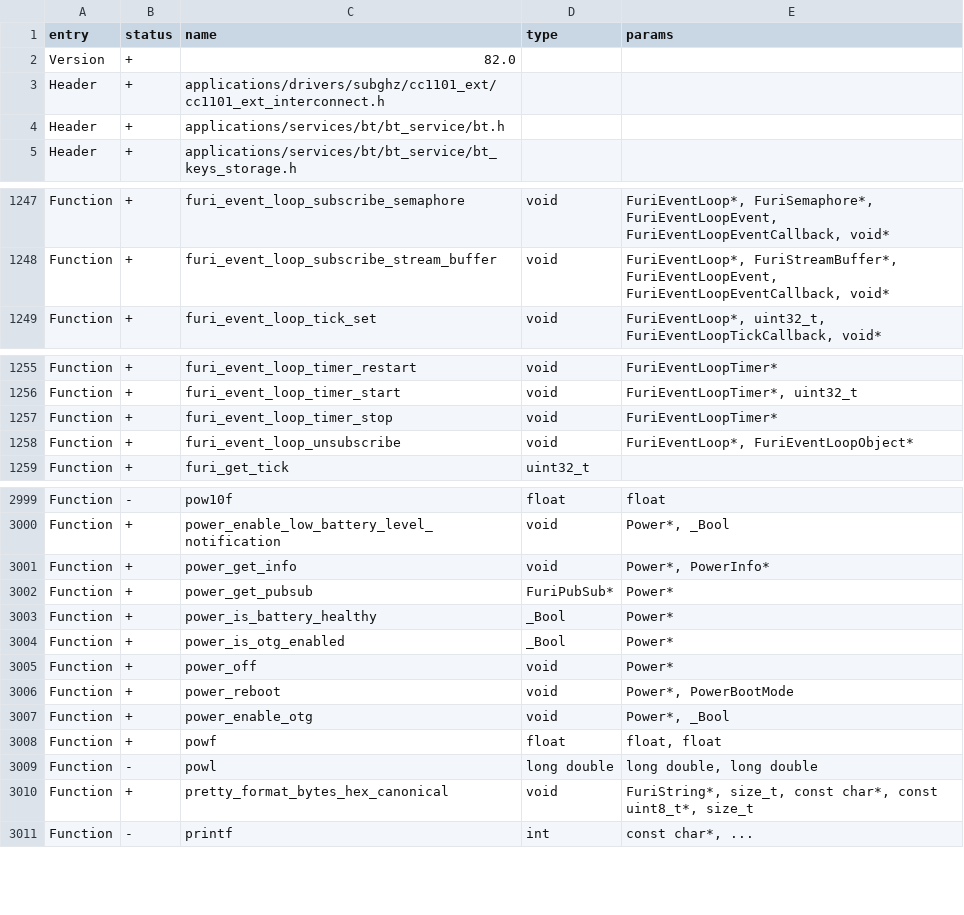
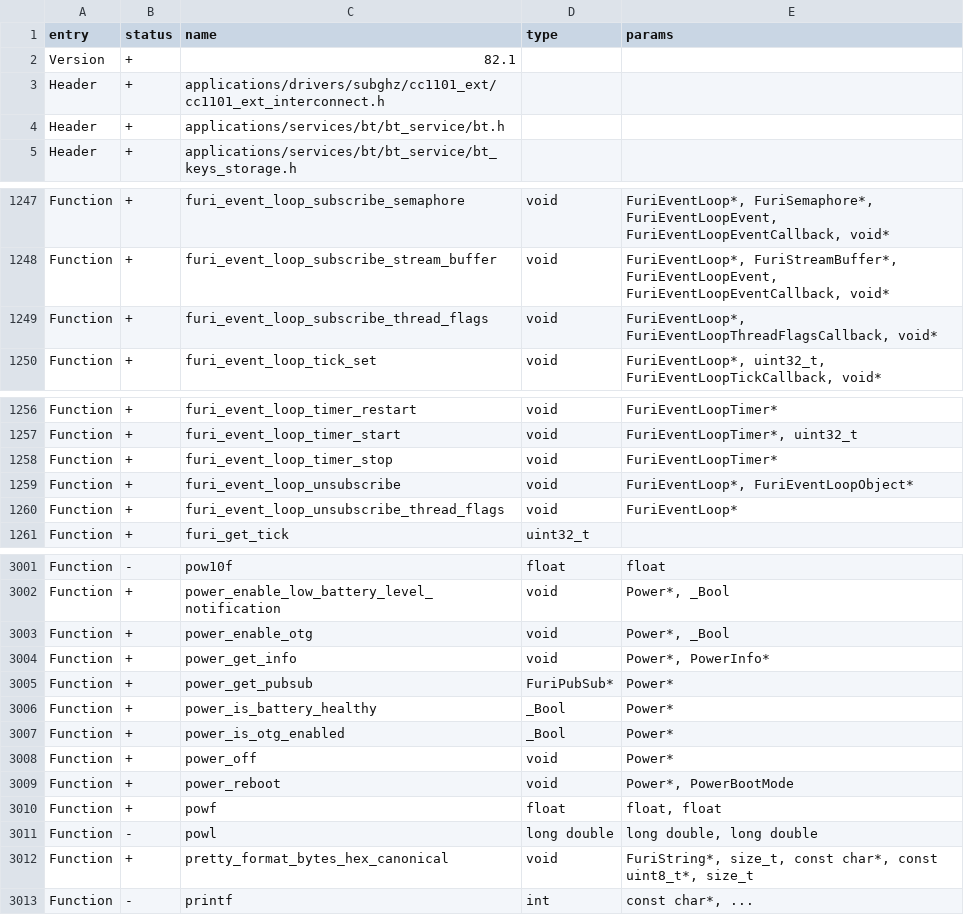
Before and after one commit to baptleduc/flipperzero-firmware, a CSV file: targets/f7/api_symbols.csv, drawn as a sheet; only a part is shown, gaps mark what is left out.

Commit message:
cli: signal internal events using thread flags, improve performance

```diff
--- a/targets/f7/api_symbols.csv
+++ b/targets/f7/api_symbols.csv
@@ -1,3 +1,3 @@
 entry,status,name,type,params
-Version,+,82.0,,
+Version,+,82.1,,
 Header,+,applications/drivers/subghz/cc1101_ext/cc1101_ext_interconnect.h,,
@@ -1248,2 +1248,3 @@ Function,+,furi_event_loop_subscribe_semaphore,void,"FuriEventLoop*, FuriSemapho
 Function,+,furi_event_loop_subscribe_stream_buffer,void,"FuriEventLoop*, FuriStreamBuffer*, FuriEventLoopEvent, FuriEventLoopEventCallback, void*"
+Function,+,furi_event_loop_subscribe_thread_flags,void,"FuriEventLoop*, FuriEventLoopThreadFlagsCallback, void*"
 Function,+,furi_event_loop_tick_set,void,"FuriEventLoop*, uint32_t, FuriEventLoopTickCallback, void*"
@@ -1258,2 +1259,3 @@ Function,+,furi_event_loop_timer_stop,void,FuriEventLoopTimer*
 Function,+,furi_event_loop_unsubscribe,void,"FuriEventLoop*, FuriEventLoopObject*"
+Function,+,furi_event_loop_unsubscribe_thread_flags,void,FuriEventLoop*
 Function,+,furi_get_tick,uint32_t,
@@ -3000,2 +3002,3 @@ Function,-,pow10f,float,float
 Function,+,power_enable_low_battery_level_notification,void,"Power*, _Bool"
+Function,+,power_enable_otg,void,"Power*, _Bool"
 Function,+,power_get_info,void,"Power*, PowerInfo*"
@@ -3006,3 +3009,2 @@ Function,+,power_off,void,Power*
 Function,+,power_reboot,void,"Power*, PowerBootMode"
-Function,+,power_enable_otg,void,"Power*, _Bool"
 Function,+,powf,float,"float, float"
```
Also changed, not shown: 1 other file.
